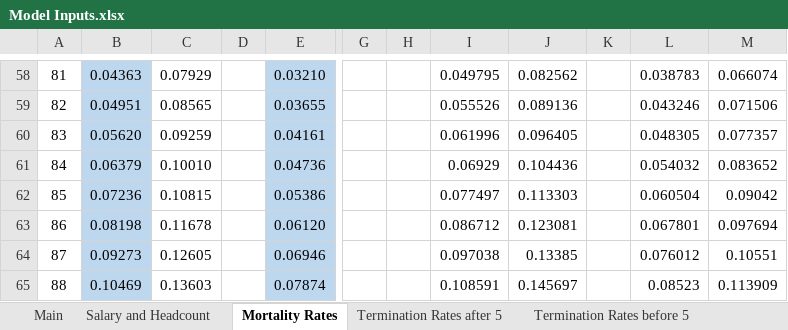
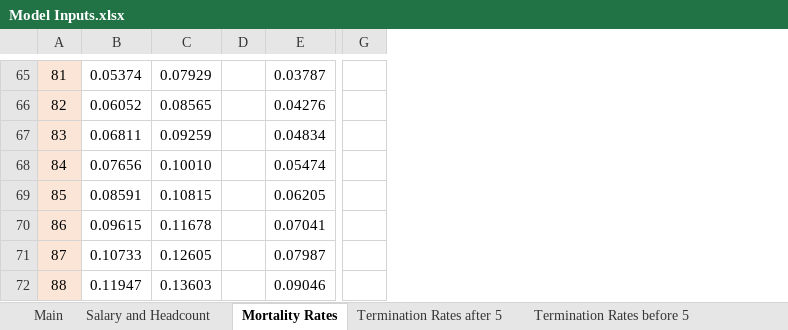
Before and after one commit to sbhaga5/NOMERS-Benefit-Model, an Excel workbook: Model Inputs.xlsx, sheet Mortality Rates, drawn as a sheet; only a part is shown, gaps mark what is left out; values as stored, in another font and other column widths than the file's, no borders; removed rows and columns are numbered as before the commit, all else as after; the diff covers the shown part only; the diff names each change by its address in the sheet, - before the commit and + after, or states it on an @@ line.

```diff
--- a/Model Inputs.xlsx (sheet Mortality Rates)
+++ b/Model Inputs.xlsx (sheet Mortality Rates)
-column D, empty
+column D, empty
-column G, empty
-column H, empty
-column I, rows 58-65: 0.049795 | 0.055526 | 0.061996 | 0.06929 | 0.077497 | 0.086712 | 0.097038 | 0.108591
-column J, rows 58-65: 0.082562 | 0.089136 | 0.096405 | 0.104436 | 0.113303 | 0.123081 | 0.13385 | 0.145697
-column K, empty
-column L, rows 58-65: 0.038783 | 0.043246 | 0.048305 | 0.054032 | 0.060504 | 0.067801 | 0.076012 | 0.08523
-column M, rows 58-65: 0.066074 | 0.071506 | 0.077357 | 0.083652 | 0.09042 | 0.097694 | 0.10551 | 0.113909
+column G, empty
-A65:A72 fill: none
+A65:A72 fill: #FBE5D6
-B65:B72 fill: #BDD7EE
+B65:B72 fill: none
-B65: 0.04363
+B65: 0.05374
-E65:E72 fill: #BDD7EE
+E65:E72 fill: none
-E65: 0.03210
+E65: 0.03787
-B66: 0.04951
+B66: 0.06052
-E66: 0.03655
+E66: 0.04276
-B67: 0.05620
+B67: 0.06811
-E67: 0.04161
+E67: 0.04834
-B68: 0.06379
+B68: 0.07656
-E68: 0.04736
+E68: 0.05474
-B69: 0.07236
+B69: 0.08591
-E69: 0.05386
+E69: 0.06205
-B70: 0.08198
+B70: 0.09615
-E70: 0.06120
+E70: 0.07041
-B71: 0.09273
+B71: 0.10733
-E71: 0.06946
+E71: 0.07987
-B72: 0.10469
+B72: 0.11947
-E72: 0.07874
+E72: 0.09046
```
Also changed, not shown: 8 added rows, 1 removed row, 84 edited cells and cell formats elsewhere in this sheet, sheet Main, charts or pictures, 1 other file.
